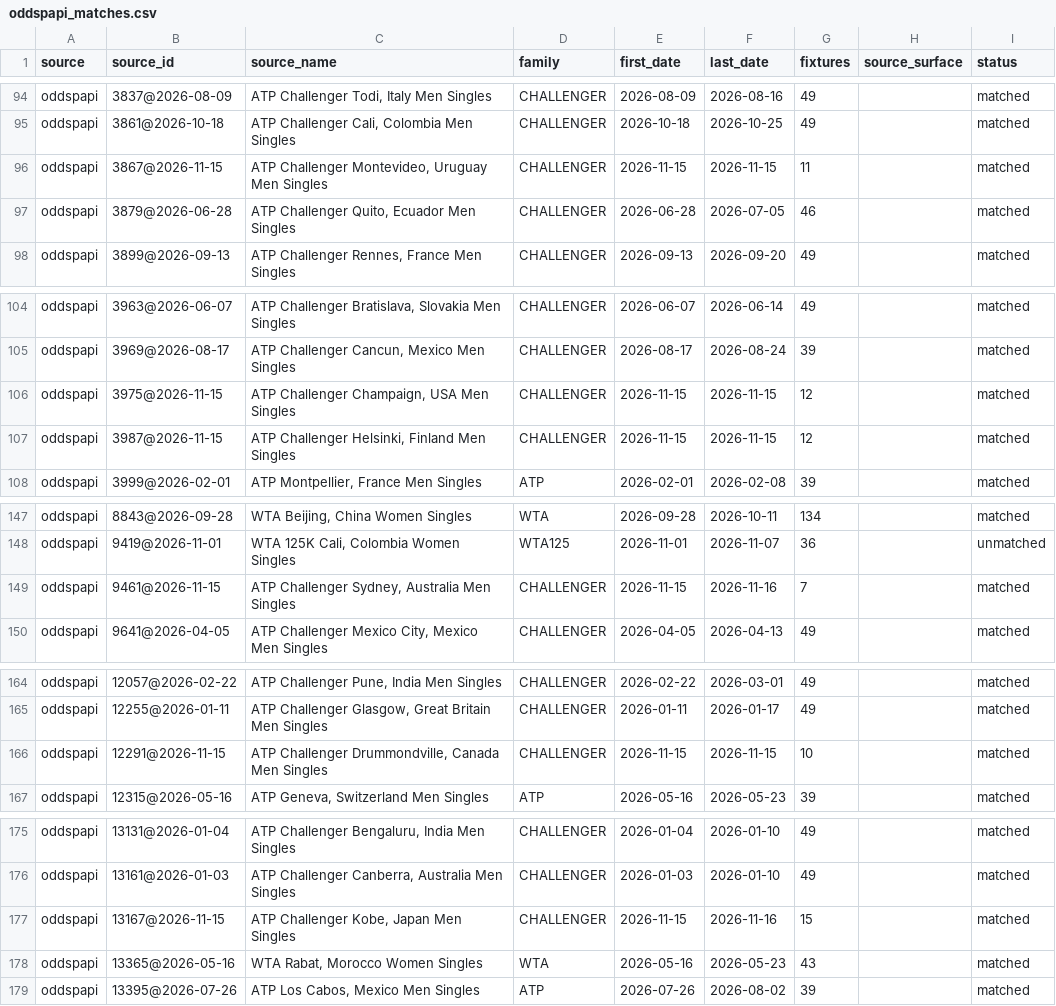
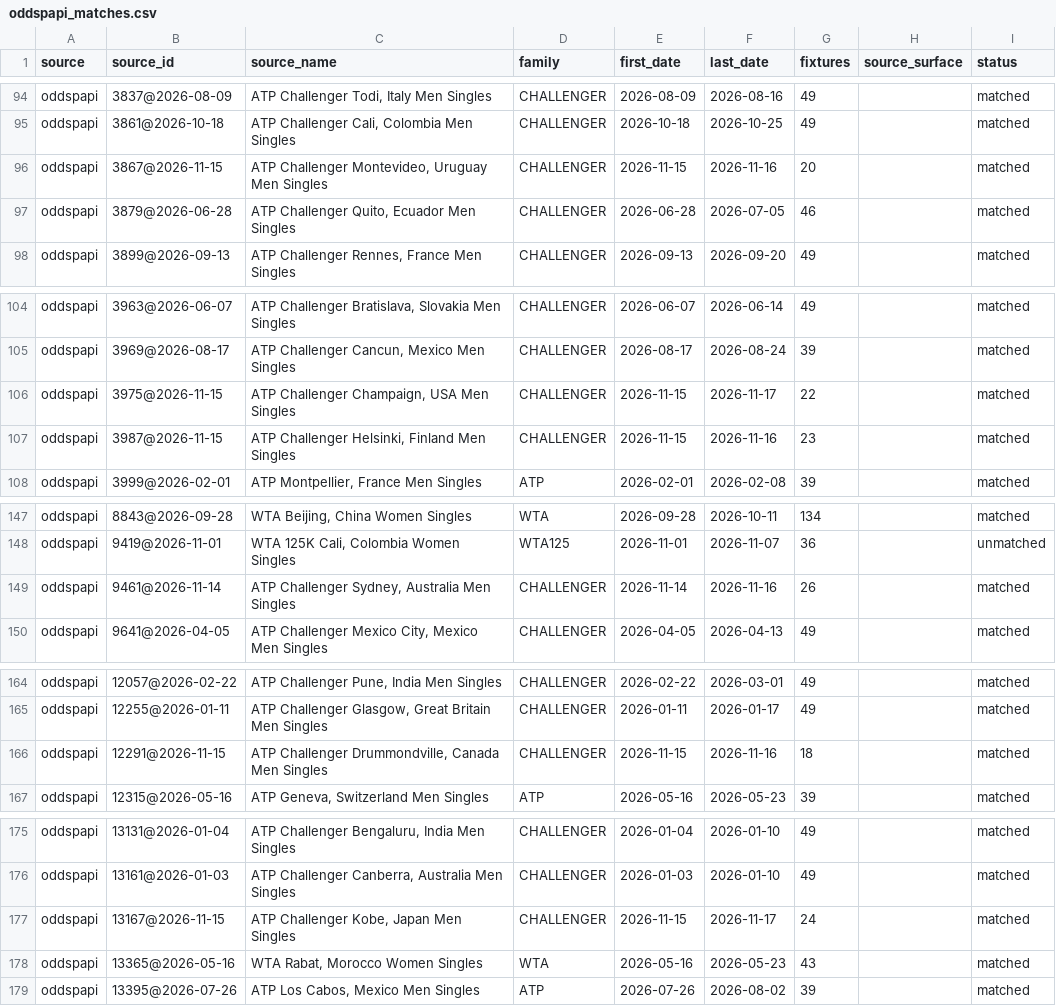
Before and after one commit to emarti13/Tennis_Quant_Lab_V5, a CSV file: context_registry/master_schedule/reconciliation/2026/oddspapi_matches.csv, drawn as a sheet; only a part is shown, gaps mark what is left out; the diff covers the shown part only; the diff names each change by its address in the sheet, - before the commit and + after, or states it on an @@ line.

```diff
--- a/context_registry/master_schedule/reconciliation/2026/oddspapi_matches.csv
+++ b/context_registry/master_schedule/reconciliation/2026/oddspapi_matches.csv
-F96 (last_date): 2026-11-15
+F96 (last_date): 2026-11-16
-G96 (fixtures): 11
+G96 (fixtures): 20
-F106 (last_date): 2026-11-15
+F106 (last_date): 2026-11-17
-G106 (fixtures): 12
+G106 (fixtures): 22
-F107 (last_date): 2026-11-15
+F107 (last_date): 2026-11-16
-G107 (fixtures): 12
+G107 (fixtures): 23
-B149 (source_id): 9461@2026-11-15
+B149 (source_id): 9461@2026-11-14
-E149 (first_date): 2026-11-15
+E149 (first_date): 2026-11-14
-G149 (fixtures): 7
+G149 (fixtures): 26
-F166 (last_date): 2026-11-15
+F166 (last_date): 2026-11-16
-G166 (fixtures): 10
+G166 (fixtures): 18
-F177 (last_date): 2026-11-16
+F177 (last_date): 2026-11-17
-G177 (fixtures): 15
+G177 (fixtures): 24
```
Also changed, not shown: 6 edited cells elsewhere in this file, context_registry/master_schedule/crosswalk_tennismylife.csv, context_registry/master_schedule/reconciliation/2026/confirmation.csv, 17 other files.
